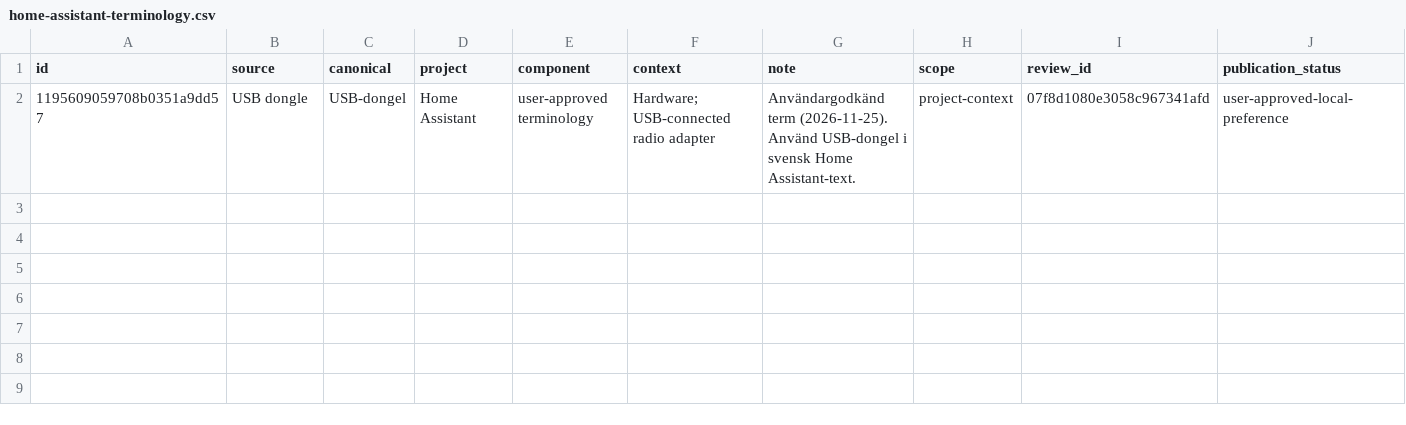
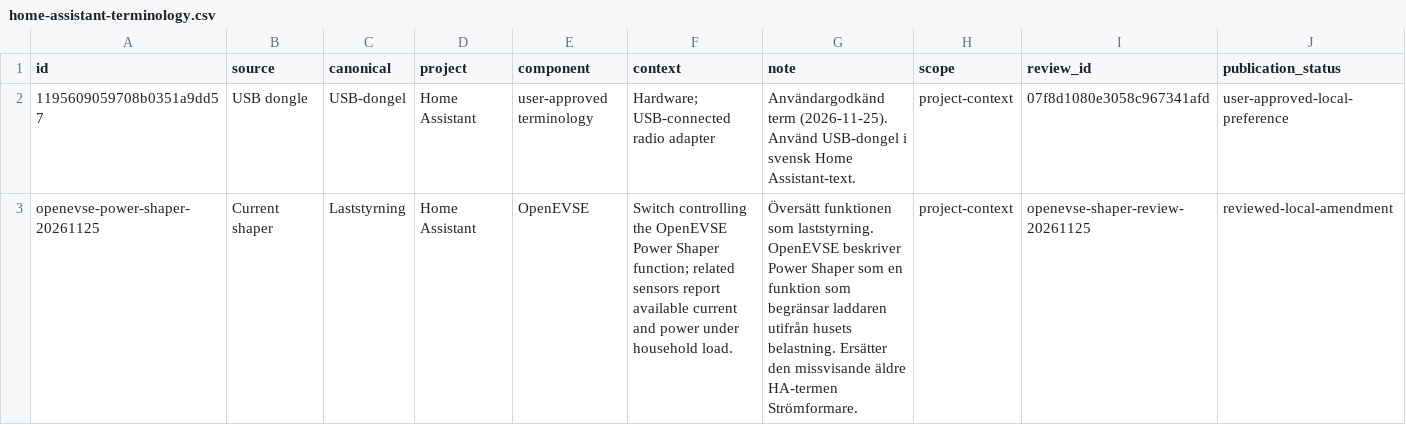
Before and after one commit to yeager/swedish-foss-terminology, a CSV file: reviewed/glossaries/home-assistant-terminology.csv, drawn as a sheet; only a part is shown; rows hold the shown columns only; the diff names each change by its address in the sheet, - before the commit and + after, or states it on an @@ line.

Commit message:
Add OpenEVSE load shaper terminology

```diff
--- a/reviewed/glossaries/home-assistant-terminology.csv
+++ b/reviewed/glossaries/home-assistant-terminology.csv
+row 3: openevse-power-shaper-20261125 | Current shaper | Laststyrning | Home Assistant | OpenEVSE | Switch controlling the OpenEVSE Power Shaper function; related sensors report available current and power under household load. | Översätt funktionen som laststyrning. OpenEVSE beskriver Power Shaper som en funktion som begränsar laddaren utifrån husets belastning. Ersätter den missvisande äldre HA-termen Strömformare. | project-context | openevse-shaper-review-20261125 | reviewed-local-amendment
```
Also changed, not shown: 4 other files.
